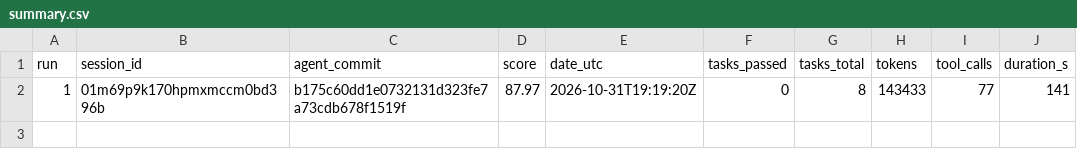
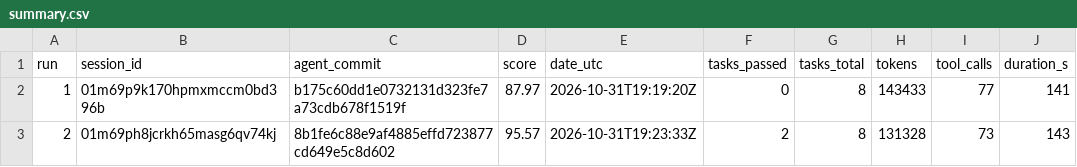
Before and after one commit to quindelin/corrections-agent, a CSV file: runs/summary.csv, drawn as a sheet; the diff names each change by its address in the sheet, - before the commit and + after, or states it on an @@ line.

Commit message:
run 02: score 95.57
TrueForge session: 01m69ph8jcrkh65masg6qv74kj
agent_commit: 8b1fe6c88e9af4885effd723877cd649e5c8d602

```diff
--- a/runs/summary.csv
+++ b/runs/summary.csv
+row 3: 2 | 01m69ph8jcrkh65masg6qv74kj | 8b1fe6c88e9af4885effd723877cd649e5c8d602 | 95.57 | 2026-10-31T19:23:33Z | 2 | 8 | 131328 | 73 | 143
```
Also changed, not shown: 3 other files.
